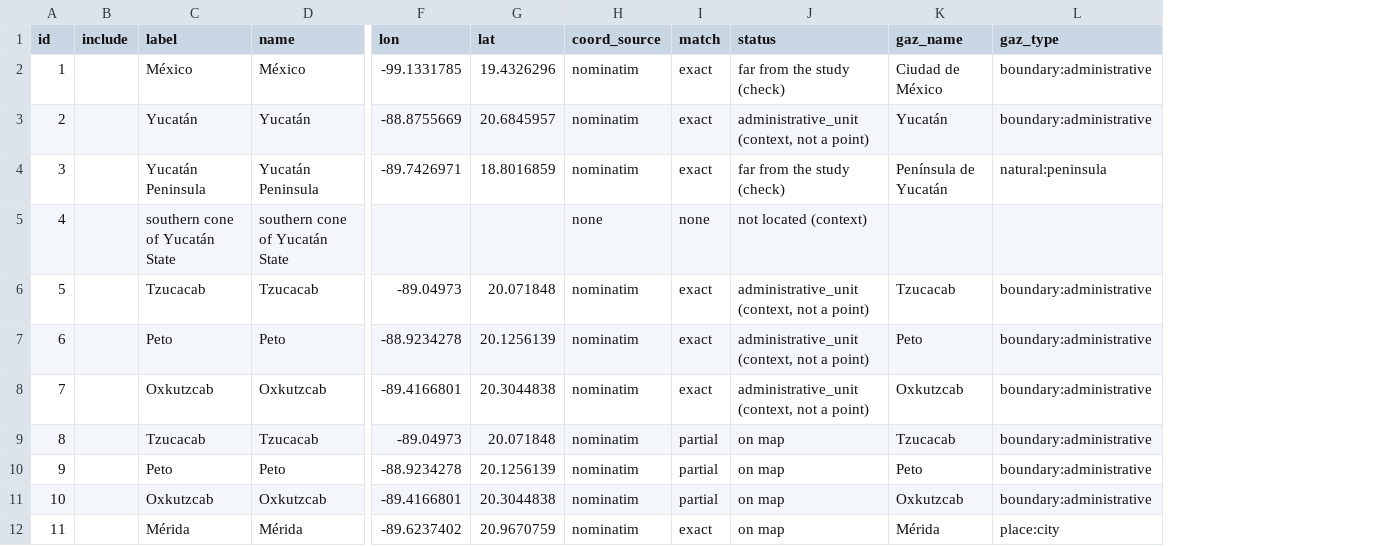
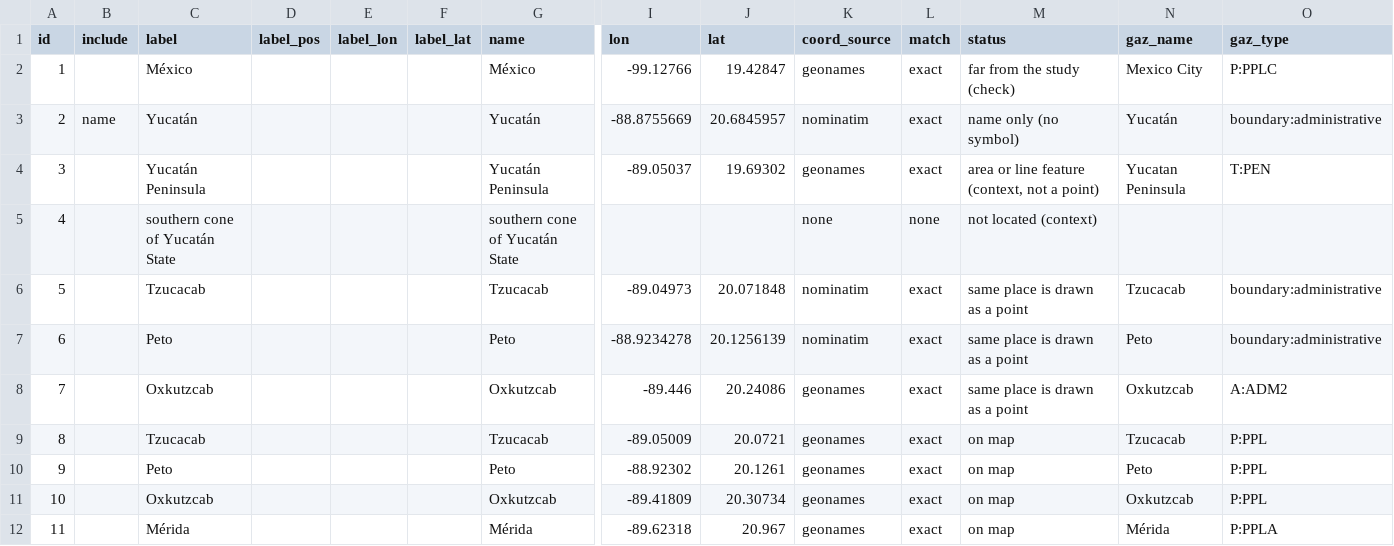
Before and after one commit to kimbridges/kimbridges-venues, a CSV file: projects/PubMaps/review/pub_03_yucatan_hopkins/points.csv, drawn as a sheet; only a part is shown, gaps mark what is left out; addresses are those after the commit; the diff covers the shown part only; the diff names each change by its address in the sheet, - before the commit and + after, or states it on an @@ line.

```diff
--- a/projects/PubMaps/review/pub_03_yucatan_hopkins/points.csv
+++ b/projects/PubMaps/review/pub_03_yucatan_hopkins/points.csv
+column D (label_pos), empty
+column E (label_lon), empty
+column F (label_lat), empty
-I2 (lon): -99.1331785
+I2 (lon): -99.12766
-J2 (lat): 19.4326296
+J2 (lat): 19.42847
-K2 (coord_source): nominatim
+K2 (coord_source): geonames
-N2 (gaz_name): Ciudad de México
+N2 (gaz_name): Mexico City
-O2 (gaz_type): boundary:administrative
+O2 (gaz_type): P:PPLC
-B3 (include): (empty)
+B3 (include): name
-M3 (status): administrative_unit (context, not a point)
+M3 (status): name only (no symbol)
-I4 (lon): -89.7426971
+I4 (lon): -89.05037
-J4 (lat): 18.8016859
+J4 (lat): 19.69302
-K4 (coord_source): nominatim
+K4 (coord_source): geonames
-M4 (status): far from the study (check)
+M4 (status): area or line feature (context, not a point)
-N4 (gaz_name): Península de Yucatán
+N4 (gaz_name): Yucatan Peninsula
-O4 (gaz_type): natural:peninsula
+O4 (gaz_type): T:PEN
-M6:M8 (status): administrative_unit (context, not a point)
+M6:M8 (status): same place is drawn as a point
-I8 (lon): -89.4166801
+I8 (lon): -89.446
-J8 (lat): 20.3044838
+J8 (lat): 20.24086
-K8:K12 (coord_source): nominatim
+K8:K12 (coord_source): geonames
-O8 (gaz_type): boundary:administrative
+O8 (gaz_type): A:ADM2
-I9 (lon): -89.04973
+I9 (lon): -89.05009
-J9 (lat): 20.071848
+J9 (lat): 20.0721
-L9:L11 (match): partial
+L9:L11 (match): exact
-O9:O11 (gaz_type): boundary:administrative
+O9:O11 (gaz_type): P:PPL
-I10 (lon): -88.9234278
+I10 (lon): -88.92302
-J10 (lat): 20.1256139
+J10 (lat): 20.1261
-I11 (lon): -89.4166801
+I11 (lon): -89.41809
-J11 (lat): 20.3044838
+J11 (lat): 20.30734
-I12 (lon): -89.6237402
+I12 (lon): -89.62318
-J12 (lat): 20.9670759
+J12 (lat): 20.967
-O12 (gaz_type): place:city
+O12 (gaz_type): P:PPLA
```
Also changed, not shown: 55 edited cells elsewhere in this file, projects/PubMaps/review/pub_01_sumatra_hariyadi/points.csv, projects/PubMaps/review/pub_02_simpson_desert_silcock/points.csv, 30 other files.
